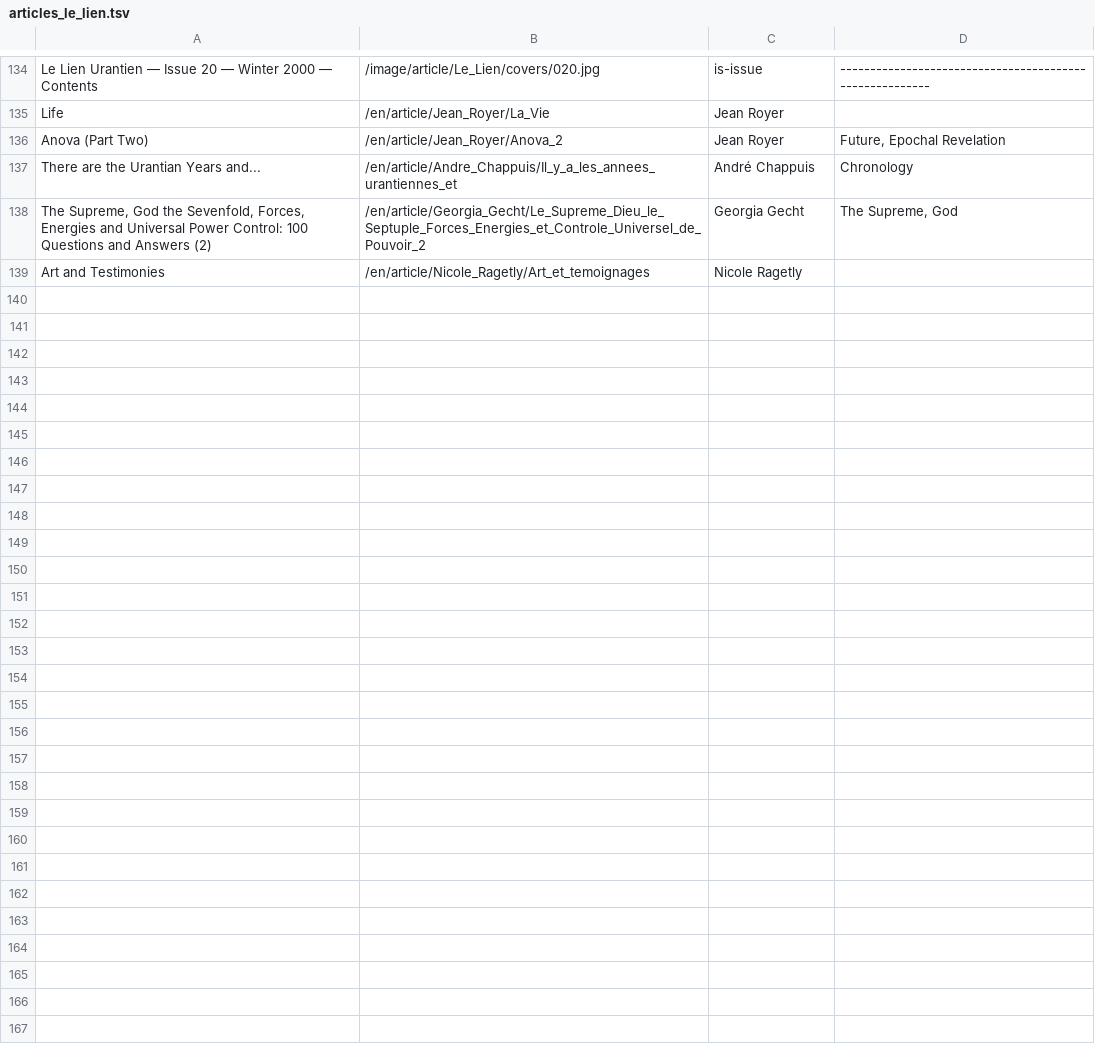
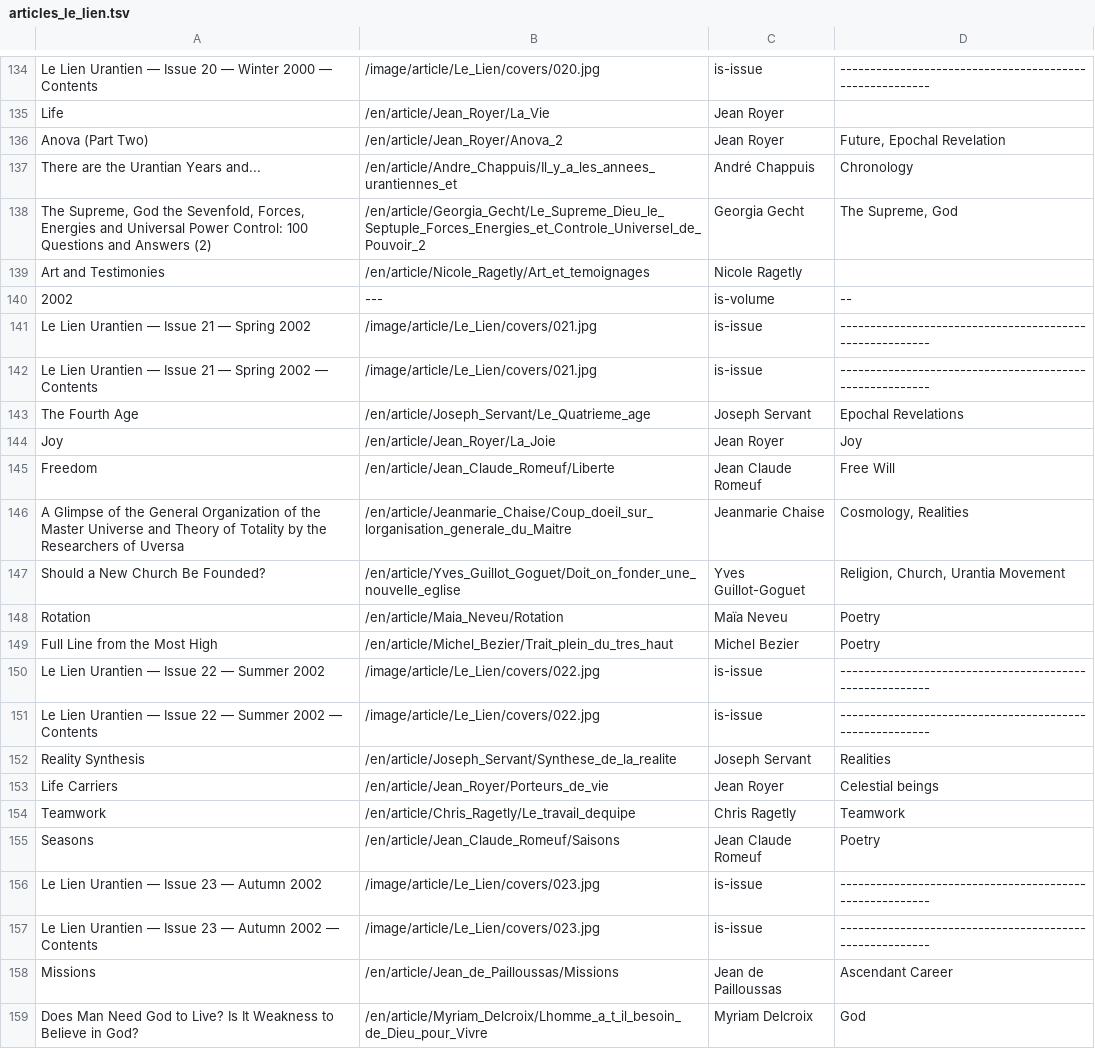
Before and after one commit to JanHerca/urantiapedia, a TSV file: input/txt/articles-en/articles_le_lien.tsv, drawn as a sheet; only a part is shown, gaps mark what is left out; the diff covers the shown part only.

Commit message:
Le Lien (French)

```diff
--- a/input/txt/articles-en/articles_le_lien.tsv
+++ b/input/txt/articles-en/articles_le_lien.tsv
@@ -139 +139,21 @@ The Supreme, God the Sevenfold, Forces, Energies and Universal Power Control: 10
 Art and Testimonies	/en/article/Nicole_Ragetly/Art_et_temoignages	Nicole Ragetly	
+2002	---	is-volume	--
+Le Lien Urantien — Issue 21 — Spring 2002	/image/article/Le_Lien/covers/021.jpg	is-issue	--------------------------------------------------------
+Le Lien Urantien — Issue 21 — Spring 2002 — Contents	/image/article/Le_Lien/covers/021.jpg	is-issue	--------------------------------------------------------
+The Fourth Age	/en/article/Joseph_Servant/Le_Quatrieme_age	Joseph Servant	Epochal Revelations
+Joy	/en/article/Jean_Royer/La_Joie	Jean Royer	Joy
+Freedom	/en/article/Jean_Claude_Romeuf/Liberte	Jean Claude Romeuf	Free Will
+A Glimpse of the General Organization of the Master Universe and Theory of Totality by the Researchers of Uversa	/en/article/Jeanmarie_Chaise/Coup_doeil_sur_lorganisation_generale_du_Maitre	Jeanmarie Chaise	Cosmology, Realities
+Should a New Church Be Founded?	/en/article/Yves_Guillot_Goguet/Doit_on_fonder_une_nouvelle_eglise	Yves Guillot-Goguet	Religion, Church, Urantia Movement
+Rotation	/en/article/Maia_Neveu/Rotation	Maïa Neveu	Poetry
+Full Line from the Most High	/en/article/Michel_Bezier/Trait_plein_du_tres_haut	Michel Bezier	Poetry
+Le Lien Urantien — Issue 22 — Summer 2002	/image/article/Le_Lien/covers/022.jpg	is-issue	--------------------------------------------------------
+Le Lien Urantien — Issue 22 — Summer 2002 — Contents	/image/article/Le_Lien/covers/022.jpg	is-issue	--------------------------------------------------------
+Reality Synthesis	/en/article/Joseph_Servant/Synthese_de_la_realite	Joseph Servant	Realities
+Life Carriers	/en/article/Jean_Royer/Porteurs_de_vie	Jean Royer	Celestial beings
+Teamwork	/en/article/Chris_Ragetly/Le_travail_dequipe	Chris Ragetly	Teamwork
+Seasons	/en/article/Jean_Claude_Romeuf/Saisons	Jean Claude Romeuf	Poetry
+Le Lien Urantien — Issue 23 — Autumn 2002	/image/article/Le_Lien/covers/023.jpg	is-issue	--------------------------------------------------------
+Le Lien Urantien — Issue 23 — Autumn 2002 — Contents	/image/article/Le_Lien/covers/023.jpg	is-issue	--------------------------------------------------------
+Missions	/en/article/Jean_de_Pailloussas/Missions	Jean de Pailloussas	Ascendant Career
+Does Man Need God to Live? Is It Weakness to Believe in God?	/en/article/Myriam_Delcroix/Lhomme_a_t_il_besoin_de_Dieu_pour_Vivre	Myriam Delcroix	God
```
Also changed, not shown: 12 added rows elsewhere in this file, input/txt/articles-fr/articles_le_lien.tsv, 32 other files.
